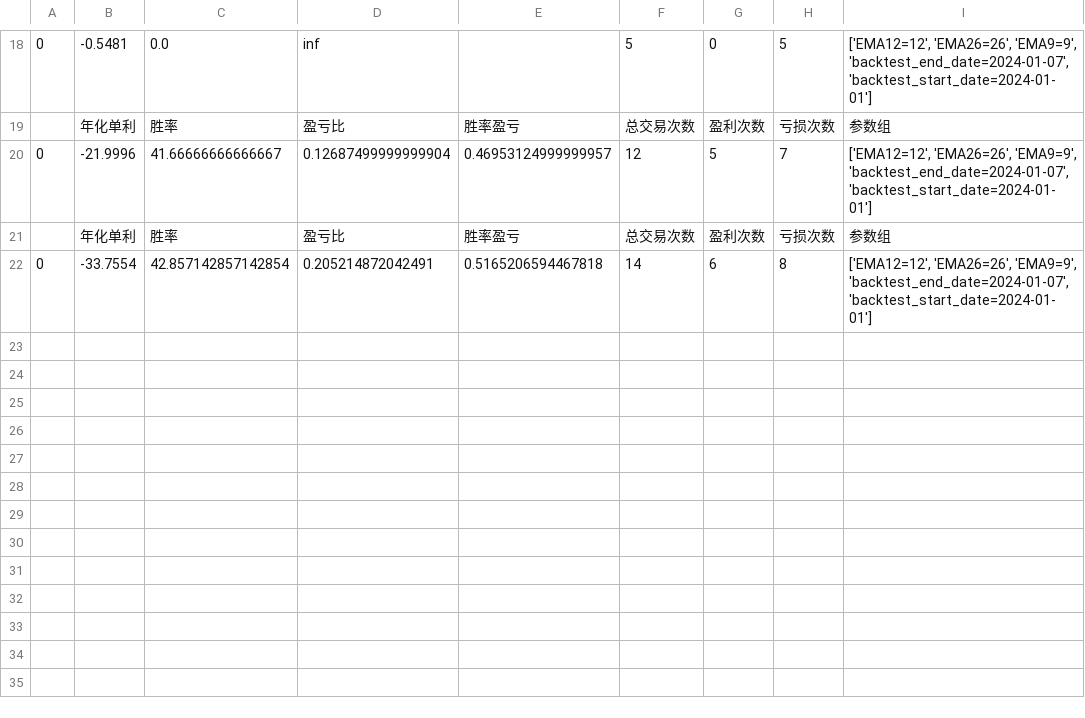
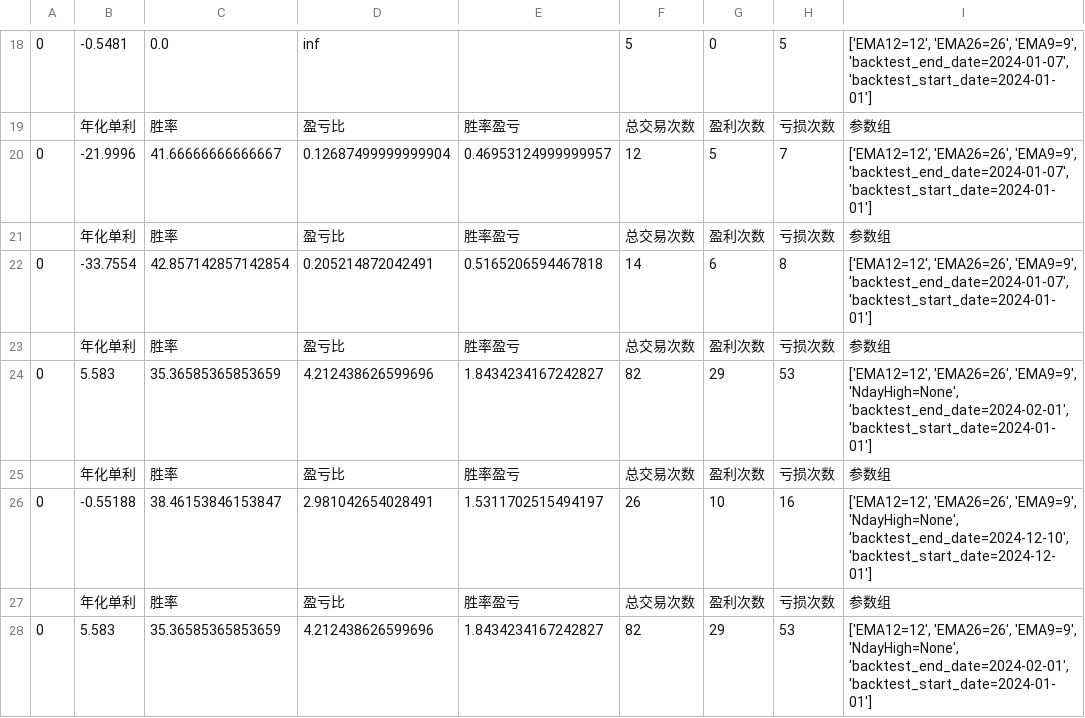
Before and after one commit to SEObacktest/btModel, a CSV file: btModel-dev/btModel1223/report.csv, drawn as a sheet; only a part is shown, gaps mark what is left out.

```diff
--- a/btModel-dev/btModel1223/report.csv
+++ b/btModel-dev/btModel1223/report.csv
@@ -22 +22,7 @@
 0,-33.7554,42.857142857142854,0.205214872042491,0.5165206594467818,14,6,8,"['EMA12=12', 'EMA26=26', 'EMA9=9', 'backtest_end_date=2024-01-07', 'backtest_start_date=2024-01-01']"
+,年化单利,胜率,盈亏比,胜率盈亏,总交易次数,盈利次数,亏损次数,参数组
+0,5.583,35.36585365853659,4.212438626599696,1.8434234167242827,82,29,53,"['EMA12=12', 'EMA26=26', 'EMA9=9', 'NdayHigh=None', 'backtest_end_date=2024-02-01', 'backtest_start_date=2024-01-01']"
+,年化单利,胜率,盈亏比,胜率盈亏,总交易次数,盈利次数,亏损次数,参数组
+0,-0.55188,38.46153846153847,2.981042654028491,1.5311702515494197,26,10,16,"['EMA12=12', 'EMA26=26', 'EMA9=9', 'NdayHigh=None', 'backtest_end_date=2024-12-10', 'backtest_start_date=2024-12-01']"
+,年化单利,胜率,盈亏比,胜率盈亏,总交易次数,盈利次数,亏损次数,参数组
+0,5.583,35.36585365853659,4.212438626599696,1.8434234167242827,82,29,53,"['EMA12=12', 'EMA26=26', 'EMA9=9', 'NdayHigh=None', 'backtest_end_date=2024-02-01', 'backtest_start_date=2024-01-01']"
```
Also changed, not shown: 4 other files.
